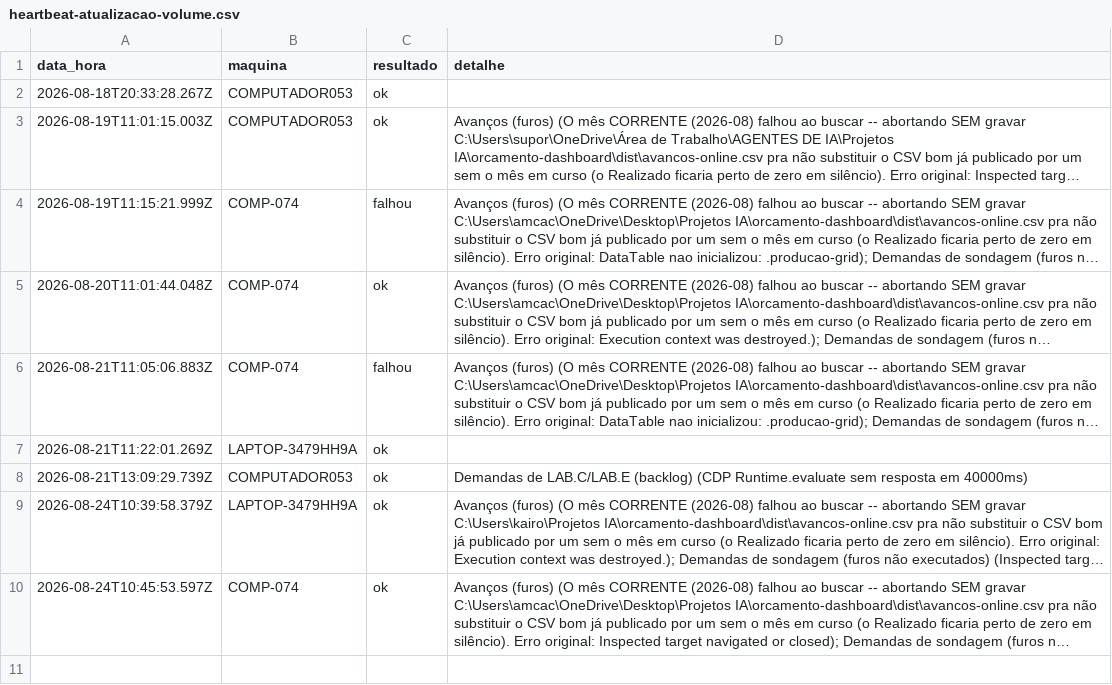
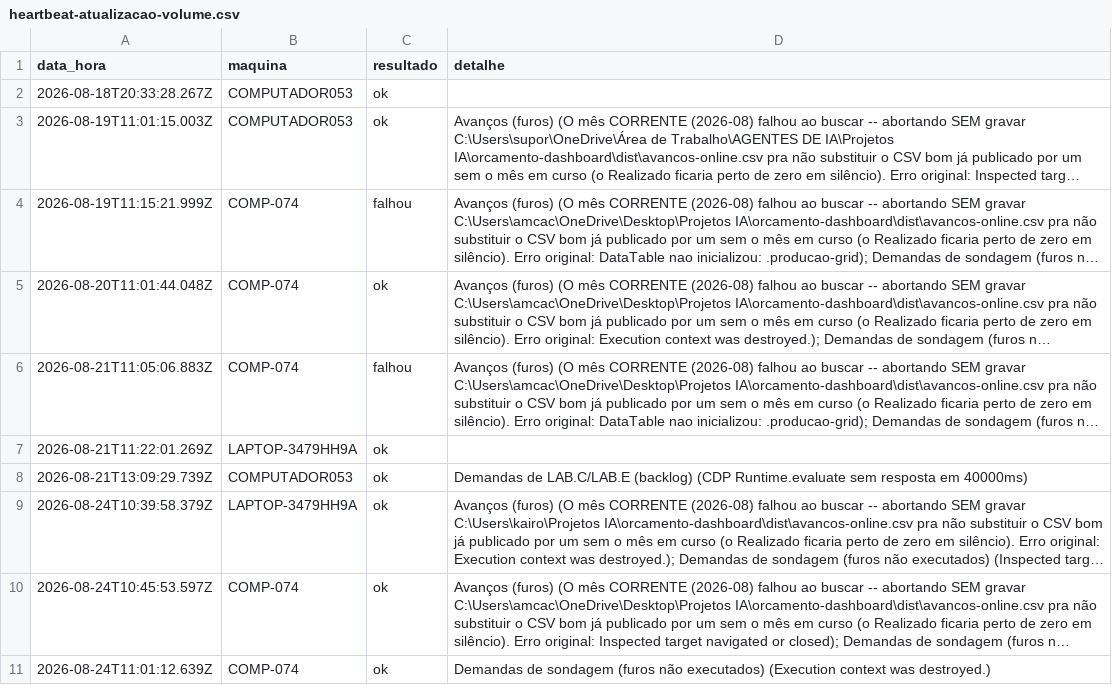
Before and after one commit to amcaccere261283/orcamento-dashboard, a CSV file: dist/heartbeat-atualizacao-volume.csv, drawn as a sheet; long unchanged cells end in …; the diff names each change by its address in the sheet, - before the commit and + after, or states it on an @@ line.

Commit message:
Atualizar arquivos online (24/08/2026, 08:01:18)
Falha na busca de: Demandas de sondagem (furos não executados) (Execution context was destroyed.)

```diff
--- a/dist/heartbeat-atualizacao-volume.csv
+++ b/dist/heartbeat-atualizacao-volume.csv
+row 11: 2026-08-24T11:01:12.639Z | COMP-074 | ok | Demandas de sondagem (furos não executados) (Execution context was destroyed.)
```
Also changed, not shown: dist/equipes-online.csv, docs/equipes-online.csv, 11 other files.
